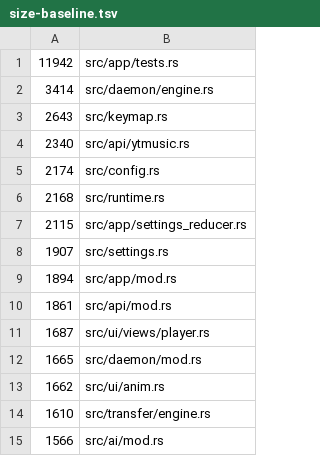
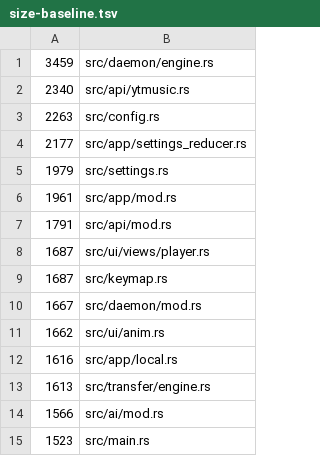
Before and after one commit to Ochichan/Yututui, a TSV file: scripts/size-baseline.tsv, drawn as a sheet.

Commit message:
Update architecture baselines for Local Deck

```diff
--- a/scripts/size-baseline.tsv
+++ b/scripts/size-baseline.tsv
@@ -1,15 +1,15 @@
-11942	src/app/tests.rs
-3414	src/daemon/engine.rs
-2643	src/keymap.rs
+3459	src/daemon/engine.rs
 2340	src/api/ytmusic.rs
-2174	src/config.rs
-2168	src/runtime.rs
-2115	src/app/settings_reducer.rs
-1907	src/settings.rs
-1894	src/app/mod.rs
-1861	src/api/mod.rs
+2263	src/config.rs
+2177	src/app/settings_reducer.rs
+1979	src/settings.rs
+1961	src/app/mod.rs
+1791	src/api/mod.rs
 1687	src/ui/views/player.rs
-1665	src/daemon/mod.rs
+1687	src/keymap.rs
+1667	src/daemon/mod.rs
 1662	src/ui/anim.rs
-1610	src/transfer/engine.rs
+1616	src/app/local.rs
+1613	src/transfer/engine.rs
 1566	src/ai/mod.rs
+1523	src/main.rs
```
Also changed, not shown: 2 other files.
